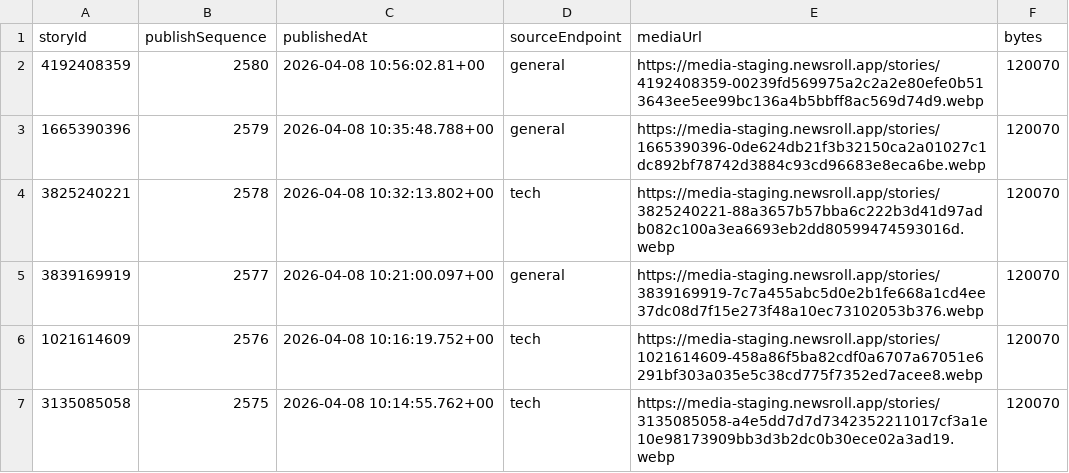
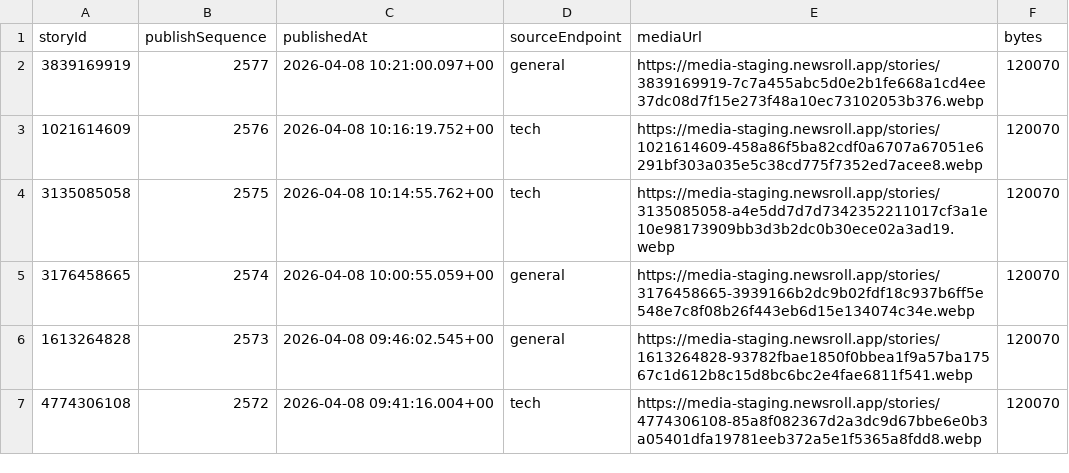
Before and after one commit to irensaltali/NewsRollWorkers, a CSV file: data/placeholder-audit/newsroll-placeholder-matches-2026-04-13.csv, drawn as a sheet; only a part is shown; the shorter side is filled out with more unchanged rows; the diff names each change by its address in the sheet, - before the commit and + after, or states it on an @@ line.

```diff
--- a/data/placeholder-audit/newsroll-placeholder-matches-2026-04-13.csv
+++ b/data/placeholder-audit/newsroll-placeholder-matches-2026-04-13.csv
-row 2: 4192408359 | 2580 | 2026-04-08 10:56:02.81+00 | general | https://media-staging.newsroll.app/stories/4192408359-00239fd569975a2c2a2e80efe0b513643ee5ee99bc136a4b5bbff8ac569d74d9.webp | 120070
-row 3: 1665390396 | 2579 | 2026-04-08 10:35:48.788+00 | general | https://media-staging.newsroll.app/stories/1665390396-0de624db21f3b32150ca2a01027c1dc892bf78742d3884c93cd96683e8eca6be.webp | 120070
-row 4: 3825240221 | 2578 | 2026-04-08 10:32:13.802+00 | tech | https://media-staging.newsroll.app/stories/3825240221-88a3657b57bba6c222b3d41d97adb082c100a3ea6693eb2dd80599474593016d.webp | 120070
```
Also changed, not shown: data/placeholder-audit/newsroll-placeholder-unresolved-2026-04-13.csv, 7 other files.
